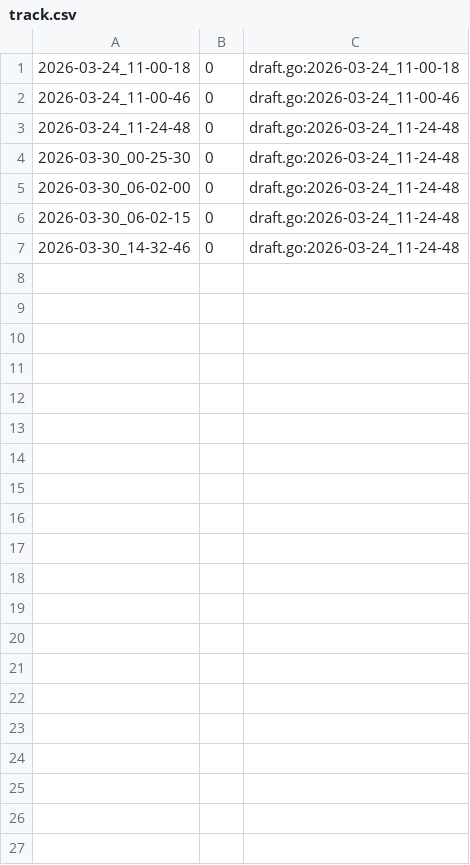
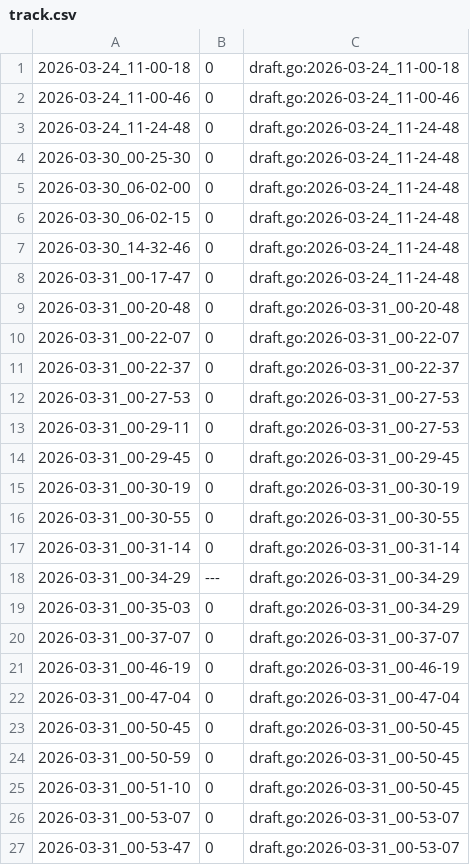
Before and after one commit to qxcode-course/ed-ter-bloco-a-Moacir-000, a CSV file: .tko/track/ed@princesa/track.csv, drawn as a sheet; only a part is shown; the diff covers the shown part only.

Commit message:
princesa-concluida

```diff
--- a/.tko/track/ed@princesa/track.csv
+++ b/.tko/track/ed@princesa/track.csv
@@ -7 +7,21 @@
 2026-03-30_14-32-46,0,draft.go:2026-03-24_11-24-48
+2026-03-31_00-17-47,0,draft.go:2026-03-24_11-24-48
+2026-03-31_00-20-48,0,draft.go:2026-03-31_00-20-48
+2026-03-31_00-22-07,0,draft.go:2026-03-31_00-22-07
+2026-03-31_00-22-37,0,draft.go:2026-03-31_00-22-37
+2026-03-31_00-27-53,0,draft.go:2026-03-31_00-27-53
+2026-03-31_00-29-11,0,draft.go:2026-03-31_00-27-53
+2026-03-31_00-29-45,0,draft.go:2026-03-31_00-29-45
+2026-03-31_00-30-19,0,draft.go:2026-03-31_00-30-19
+2026-03-31_00-30-55,0,draft.go:2026-03-31_00-30-55
+2026-03-31_00-31-14,0,draft.go:2026-03-31_00-31-14
+2026-03-31_00-34-29,---,draft.go:2026-03-31_00-34-29
+2026-03-31_00-35-03,0,draft.go:2026-03-31_00-34-29
+2026-03-31_00-37-07,0,draft.go:2026-03-31_00-37-07
+2026-03-31_00-46-19,0,draft.go:2026-03-31_00-46-19
+2026-03-31_00-47-04,0,draft.go:2026-03-31_00-47-04
+2026-03-31_00-50-45,0,draft.go:2026-03-31_00-50-45
+2026-03-31_00-50-59,0,draft.go:2026-03-31_00-50-45
+2026-03-31_00-51-10,0,draft.go:2026-03-31_00-50-45
+2026-03-31_00-53-07,0,draft.go:2026-03-31_00-53-07
+2026-03-31_00-53-47,0,draft.go:2026-03-31_00-53-07
```
Also changed, not shown: 10 added rows elsewhere in this file, .tko/track/ed@apagando/track.csv, 4 other files.
